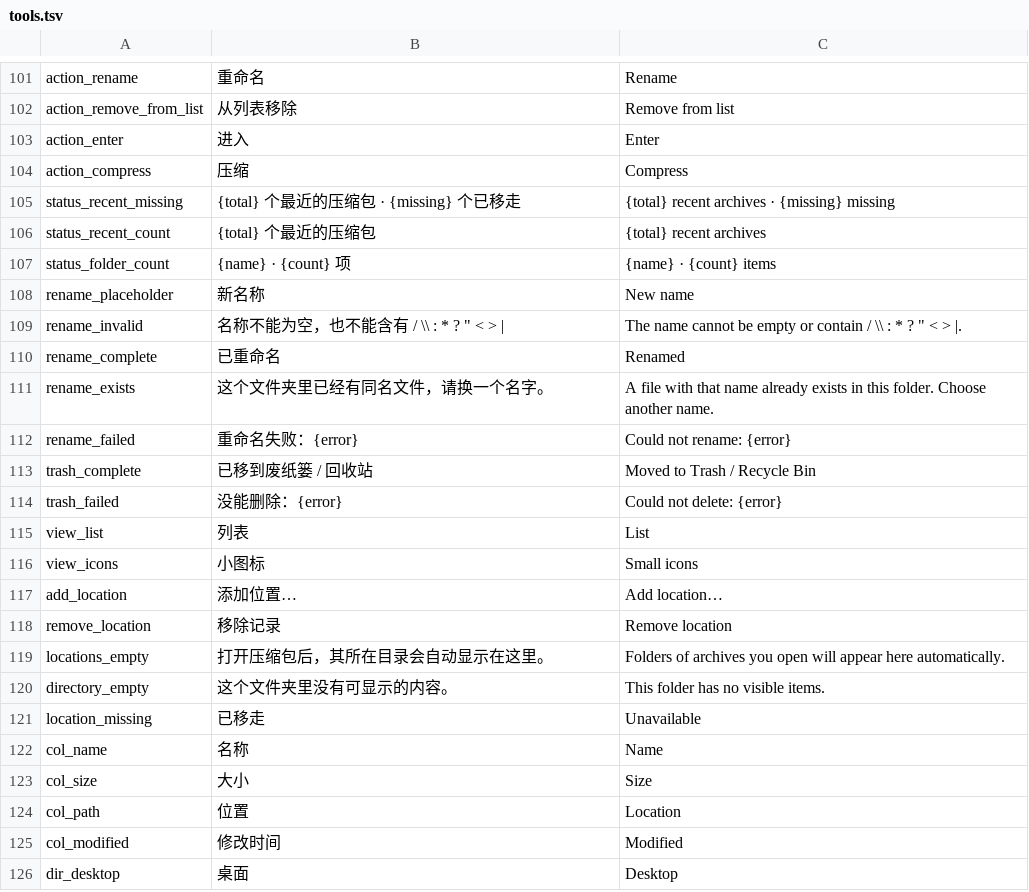
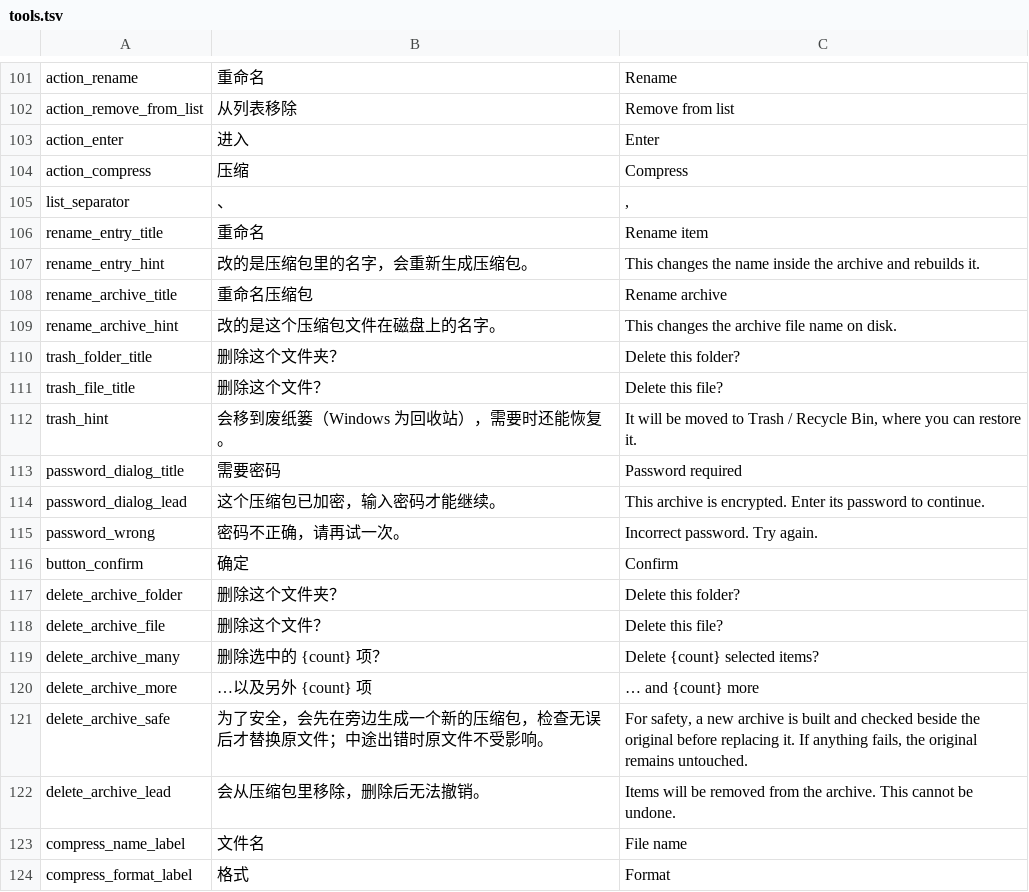
Before and after one commit to yuhuotech/rustzip, a TSV file: apps/gui/resources/tools.tsv, drawn as a sheet; only a part is shown, gaps mark what is left out; the shorter side is filled out with more unchanged rows; the diff covers the shown part only; the diff names each change by its address in the sheet, - before the commit and + after, or states it on an @@ line.

Commit message:
feat(gui): finish bilingual interface resource migration

```diff
--- a/apps/gui/resources/tools.tsv
+++ b/apps/gui/resources/tools.tsv
+row 105: list_separator | 、 | ,
+row 106: rename_entry_title | 重命名 | Rename item
+row 107: rename_entry_hint | 改的是压缩包里的名字，会重新生成压缩包。 | This changes the name inside the archive and rebuilds it.
+row 108: rename_archive_title | 重命名压缩包 | Rename archive
+row 109: rename_archive_hint | 改的是这个压缩包文件在磁盘上的名字。 | This changes the archive file name on disk.
+row 110: trash_folder_title | 删除这个文件夹？ | Delete this folder?
+row 111: trash_file_title | 删除这个文件？ | Delete this file?
+row 112: trash_hint | 会移到废纸篓（Windows 为回收站），需要时还能恢复。 | It will be moved to Trash / Recycle Bin, where you can restore it.
+row 113: password_dialog_title | 需要密码 | Password required
+row 114: password_dialog_lead | 这个压缩包已加密，输入密码才能继续。 | This archive is encrypted. Enter its password to continue.
+row 115: password_wrong | 密码不正确，请再试一次。 | Incorrect password. Try again.
+row 116: button_confirm | 确定 | Confirm
+row 117: delete_archive_folder | 删除这个文件夹？ | Delete this folder?
+row 118: delete_archive_file | 删除这个文件？ | Delete this file?
+row 119: delete_archive_many | 删除选中的 {count} 项？ | Delete {count} selected items?
+row 120: delete_archive_more | …以及另外 {count} 项 | … and {count} more
+row 121: delete_archive_safe | 为了安全，会先在旁边生成一个新的压缩包，检查无误后才替换原文件；中途出错时原文件不受影响。 | For safety, a new archive is built and checked beside the original before replacing it. If anything fails, the original remains untouched.
+row 122: delete_archive_lead | 会从压缩包里移除，删除后无法撤销。 | Items will be removed from the archive. This cannot be undone.
+row 123: compress_name_label | 文件名 | File name
+row 124: compress_format_label | 格式 | Format
```
Also changed, not shown: 41 added rows elsewhere in this file, 12 other files.
